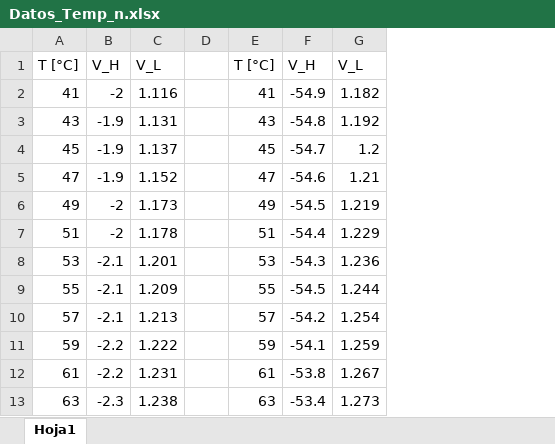
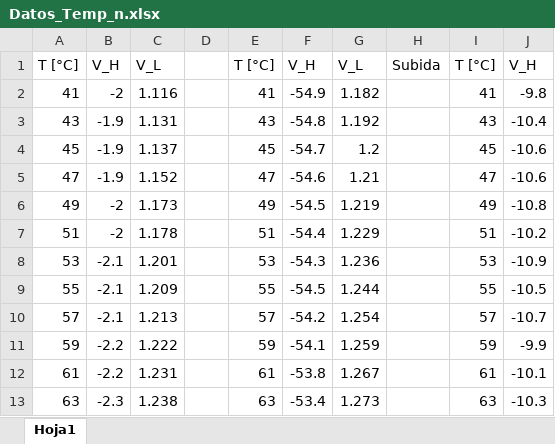
Before and after one commit to lsperezm/Intermedio, an Excel workbook: 4. Efecto Hall/Code/Datos_Temp_n.xlsx, sheet Hoja1, drawn as a sheet; only a part is shown; values as stored, in another font and other column widths than the file's, no borders; charts and pictures not drawn; the diff covers the shown part only; the diff names each change by its address in the sheet, - before the commit and + after, or states it on an @@ line.

Commit message:
Gráficas Hall

```diff
--- a/4. Efecto Hall/Code/Datos_Temp_n.xlsx (sheet Hoja1)
+++ b/4. Efecto Hall/Code/Datos_Temp_n.xlsx (sheet Hoja1)
+column H, row 1: Subida
+column I, rows 1-13: T [°C] | 41 | 43 | 45 | 47 | 49 | 51 | 53 | 55 | 57 | 59 | 61 | 63
+column J, rows 1-13: V_H | -9.8 | -10.4 | -10.6 | -10.6 | -10.8 | -10.2 | -10.9 | -10.5 | -10.7 | -9.9 | -10.1 | -10.3
```
Also changed, not shown: 55 added rows elsewhere in this sheet, charts or pictures, 4. Efecto Hall/Code/Datos_Temp_p.xlsx, 4. Efecto Hall/CompleteData/Datos_Caracterizacion.xlsx, 24 other files.
